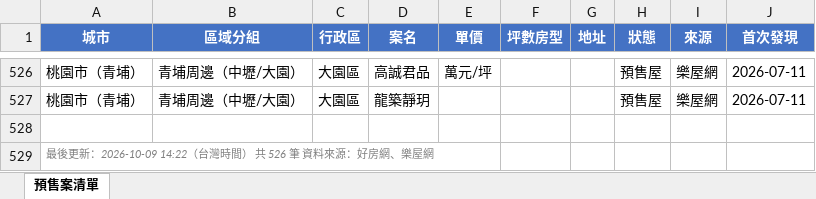
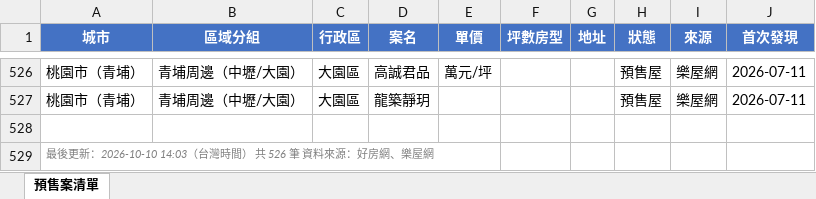
Before and after one commit to Hsiaoann/presale-tracker, an Excel workbook: listings.xlsx, sheet 預售案清單, drawn as a sheet; only a part is shown, gaps mark what is left out; values as stored, in another font and other column widths than the file's, no borders; the diff names each change by its address in the sheet, - before the commit and + after, or states it on an @@ line.

Commit message:
update listings

```diff
--- a/listings.xlsx (sheet 預售案清單)
+++ b/listings.xlsx (sheet 預售案清單)
-A529 (城市): …後更新：2026-10-09 14:22（台灣時…
+A529 (城市): …後更新：2026-10-10 14:03（台灣時…
```
